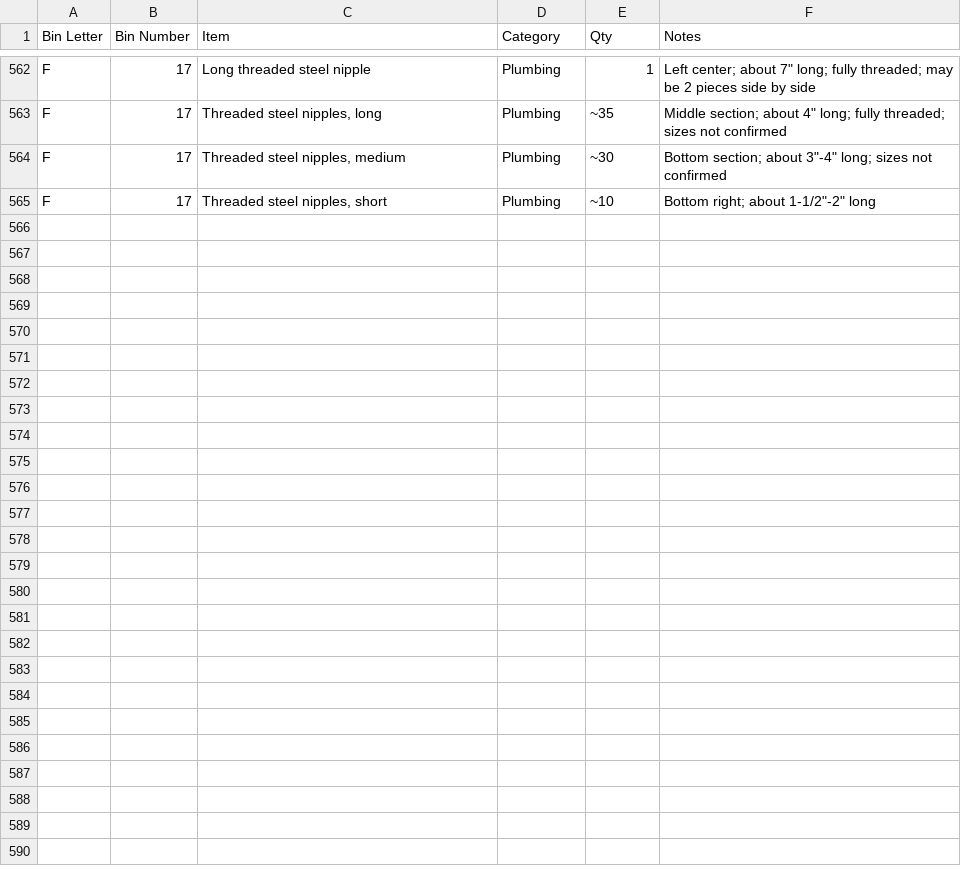
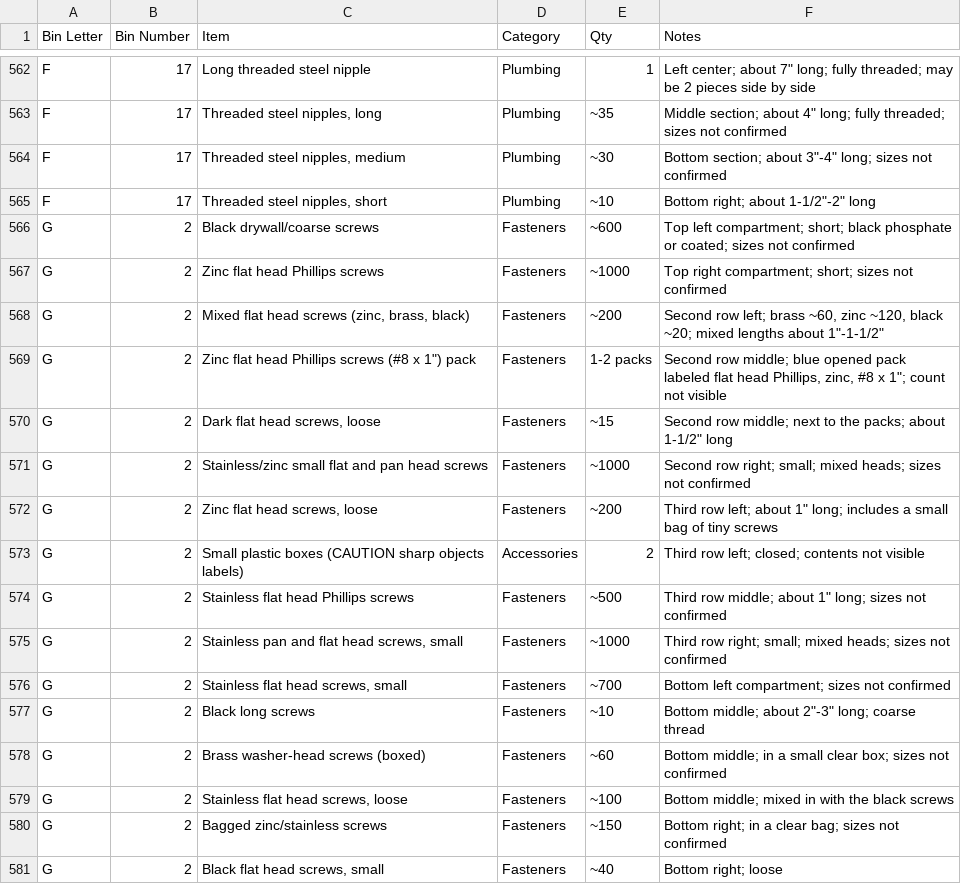
Before and after one commit to rhkim1292/asti-inventory, a CSV file: inventory-detail.csv, drawn as a sheet; only a part is shown, gaps mark what is left out; the diff names each change by its address in the sheet, - before the commit and + after, or states it on an @@ line.

```diff
--- a/inventory-detail.csv
+++ b/inventory-detail.csv
+row 566: G | 2 | Black drywall/coarse screws | Fasteners | ~600 | Top left compartment; short; black phosphate or coated; sizes not confirmed
+row 567: G | 2 | Zinc flat head Phillips screws | Fasteners | ~1000 | Top right compartment; short; sizes not confirmed
+row 568: G | 2 | Mixed flat head screws (zinc, brass, black) | Fasteners | ~200 | Second row left; brass ~60, zinc ~120, black ~20; mixed lengths about 1"-1-1/2"
+row 569: G | 2 | Zinc flat head Phillips screws (#8 x 1") pack | Fasteners | 1-2 packs | Second row middle; blue opened pack labeled flat head Phillips, zinc, #8 x 1"; count not visible
+row 570: G | 2 | Dark flat head screws, loose | Fasteners | ~15 | Second row middle; next to the packs; about 1-1/2" long
+row 571: G | 2 | Stainless/zinc small flat and pan head screws | Fasteners | ~1000 | Second row right; small; mixed heads; sizes not confirmed
+row 572: G | 2 | Zinc flat head screws, loose | Fasteners | ~200 | Third row left; about 1" long; includes a small bag of tiny screws
+row 573: G | 2 | Small plastic boxes (CAUTION sharp objects labels) | Accessories | 2 | Third row left; closed; contents not visible
+row 574: G | 2 | Stainless flat head Phillips screws | Fasteners | ~500 | Third row middle; about 1" long; sizes not confirmed
+row 575: G | 2 | Stainless pan and flat head screws, small | Fasteners | ~1000 | Third row right; small; mixed heads; sizes not confirmed
+row 576: G | 2 | Stainless flat head screws, small | Fasteners | ~700 | Bottom left compartment; sizes not confirmed
+row 577: G | 2 | Black long screws | Fasteners | ~10 | Bottom middle; about 2"-3" long; coarse thread
+row 578: G | 2 | Brass washer-head screws (boxed) | Fasteners | ~60 | Bottom middle; in a small clear box; sizes not confirmed
+row 579: G | 2 | Stainless flat head screws, loose | Fasteners | ~100 | Bottom middle; mixed in with the black screws
+row 580: G | 2 | Bagged zinc/stainless screws | Fasteners | ~150 | Bottom right; in a clear bag; sizes not confirmed
+row 581: G | 2 | Black flat head screws, small | Fasteners | ~40 | Bottom right; loose
```
Also changed, not shown: inventory.csv, 1 other file.
